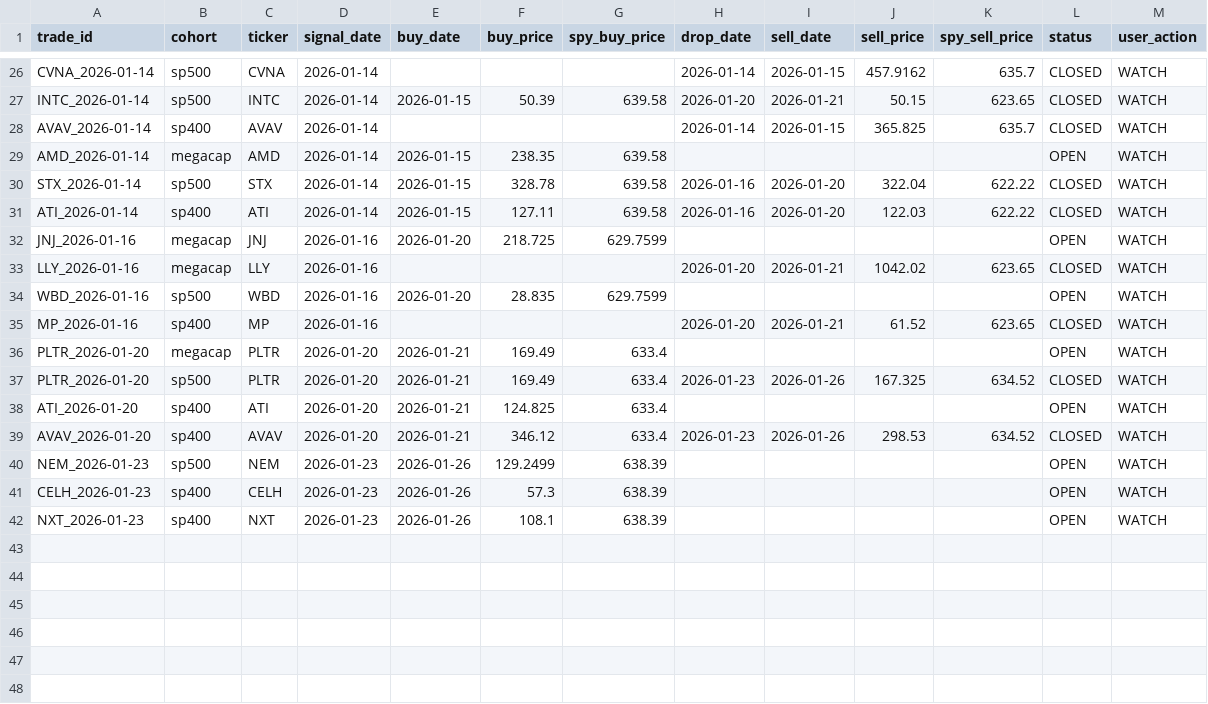
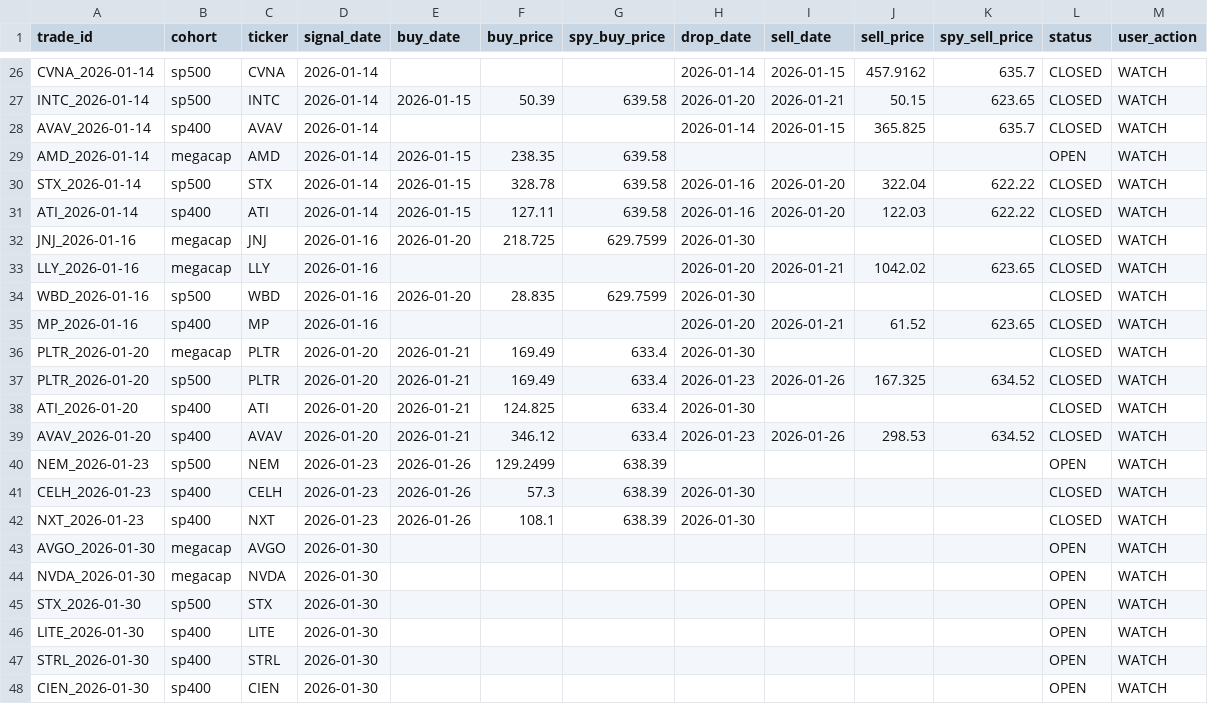
Before and after one commit to zacseidel/momentum9, a CSV file: data/trade_log.csv, drawn as a sheet; only a part is shown, gaps mark what is left out.

```diff
--- a/data/trade_log.csv
+++ b/data/trade_log.csv
@@ -31,12 +31,18 @@ STX_2026-01-14,sp500,STX,2026-01-14,2026-01-15,328.78,639.58,2026-01-16,2026-01-
 ATI_2026-01-14,sp400,ATI,2026-01-14,2026-01-15,127.11,639.58,2026-01-16,2026-01-20,122.03,622.22,CLOSED,WATCH
-JNJ_2026-01-16,megacap,JNJ,2026-01-16,2026-01-20,218.725,629.7599,,,,,OPEN,WATCH
+JNJ_2026-01-16,megacap,JNJ,2026-01-16,2026-01-20,218.725,629.7599,2026-01-30,,,,CLOSED,WATCH
 LLY_2026-01-16,megacap,LLY,2026-01-16,,,,2026-01-20,2026-01-21,1042.02,623.65,CLOSED,WATCH
-WBD_2026-01-16,sp500,WBD,2026-01-16,2026-01-20,28.835,629.7599,,,,,OPEN,WATCH
+WBD_2026-01-16,sp500,WBD,2026-01-16,2026-01-20,28.835,629.7599,2026-01-30,,,,CLOSED,WATCH
 MP_2026-01-16,sp400,MP,2026-01-16,,,,2026-01-20,2026-01-21,61.52,623.65,CLOSED,WATCH
-PLTR_2026-01-20,megacap,PLTR,2026-01-20,2026-01-21,169.49,633.4,,,,,OPEN,WATCH
+PLTR_2026-01-20,megacap,PLTR,2026-01-20,2026-01-21,169.49,633.4,2026-01-30,,,,CLOSED,WATCH
 PLTR_2026-01-20,sp500,PLTR,2026-01-20,2026-01-21,169.49,633.4,2026-01-23,2026-01-26,167.325,634.52,CLOSED,WATCH
-ATI_2026-01-20,sp400,ATI,2026-01-20,2026-01-21,124.825,633.4,,,,,OPEN,WATCH
+ATI_2026-01-20,sp400,ATI,2026-01-20,2026-01-21,124.825,633.4,2026-01-30,,,,CLOSED,WATCH
 AVAV_2026-01-20,sp400,AVAV,2026-01-20,2026-01-21,346.12,633.4,2026-01-23,2026-01-26,298.53,634.52,CLOSED,WATCH
 NEM_2026-01-23,sp500,NEM,2026-01-23,2026-01-26,129.2499,638.39,,,,,OPEN,WATCH
-CELH_2026-01-23,sp400,CELH,2026-01-23,2026-01-26,57.3,638.39,,,,,OPEN,WATCH
-NXT_2026-01-23,sp400,NXT,2026-01-23,2026-01-26,108.1,638.39,,,,,OPEN,WATCH
+CELH_2026-01-23,sp400,CELH,2026-01-23,2026-01-26,57.3,638.39,2026-01-30,,,,CLOSED,WATCH
+NXT_2026-01-23,sp400,NXT,2026-01-23,2026-01-26,108.1,638.39,2026-01-30,,,,CLOSED,WATCH
+AVGO_2026-01-30,megacap,AVGO,2026-01-30,,,,,,,,OPEN,WATCH
+NVDA_2026-01-30,megacap,NVDA,2026-01-30,,,,,,,,OPEN,WATCH
+STX_2026-01-30,sp500,STX,2026-01-30,,,,,,,,OPEN,WATCH
+LITE_2026-01-30,sp400,LITE,2026-01-30,,,,,,,,OPEN,WATCH
+STRL_2026-01-30,sp400,STRL,2026-01-30,,,,,,,,OPEN,WATCH
+CIEN_2026-01-30,sp400,CIEN,2026-01-30,,,,,,,,OPEN,WATCH
```
Also changed, not shown: data/option_log.csv, data/universe/megacap.csv, 8 other files.
